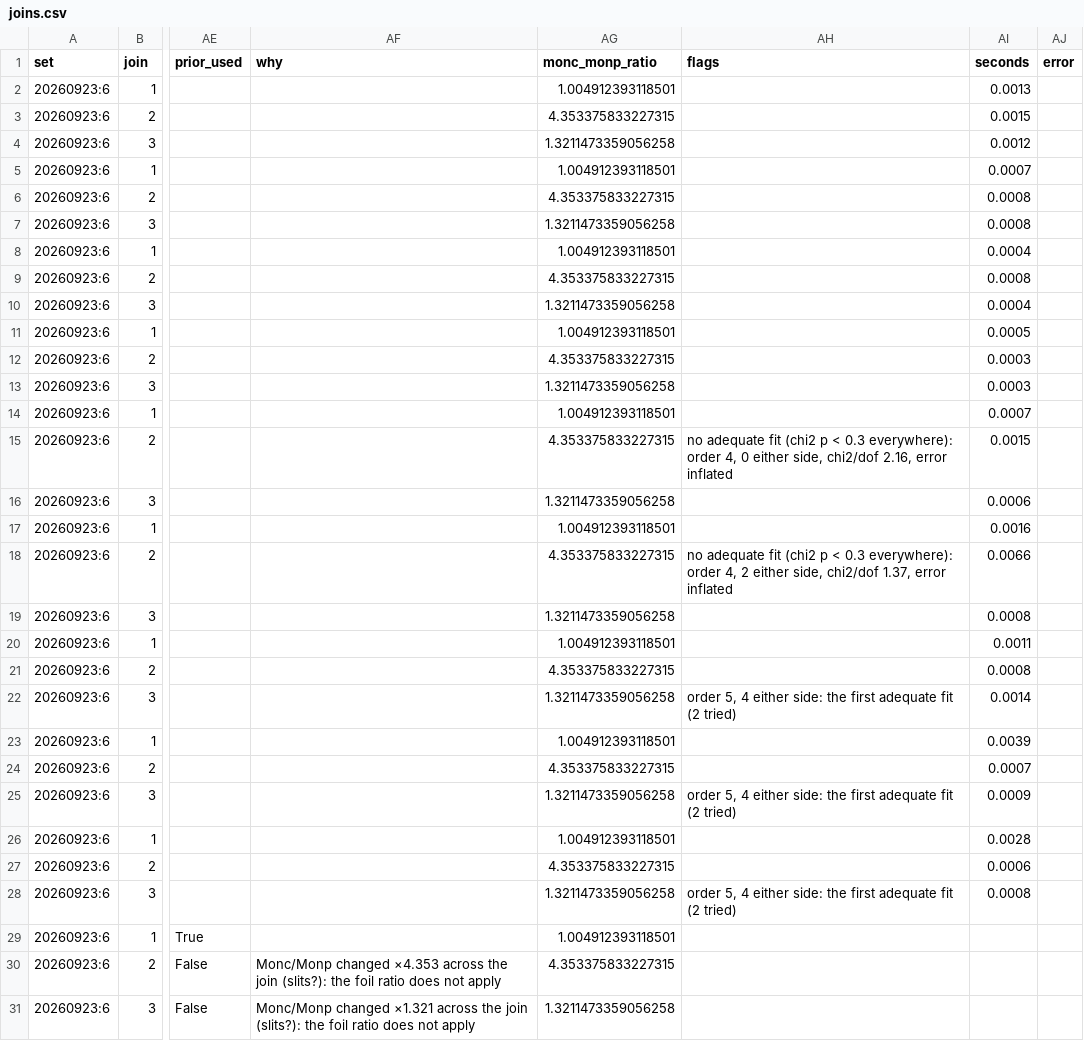
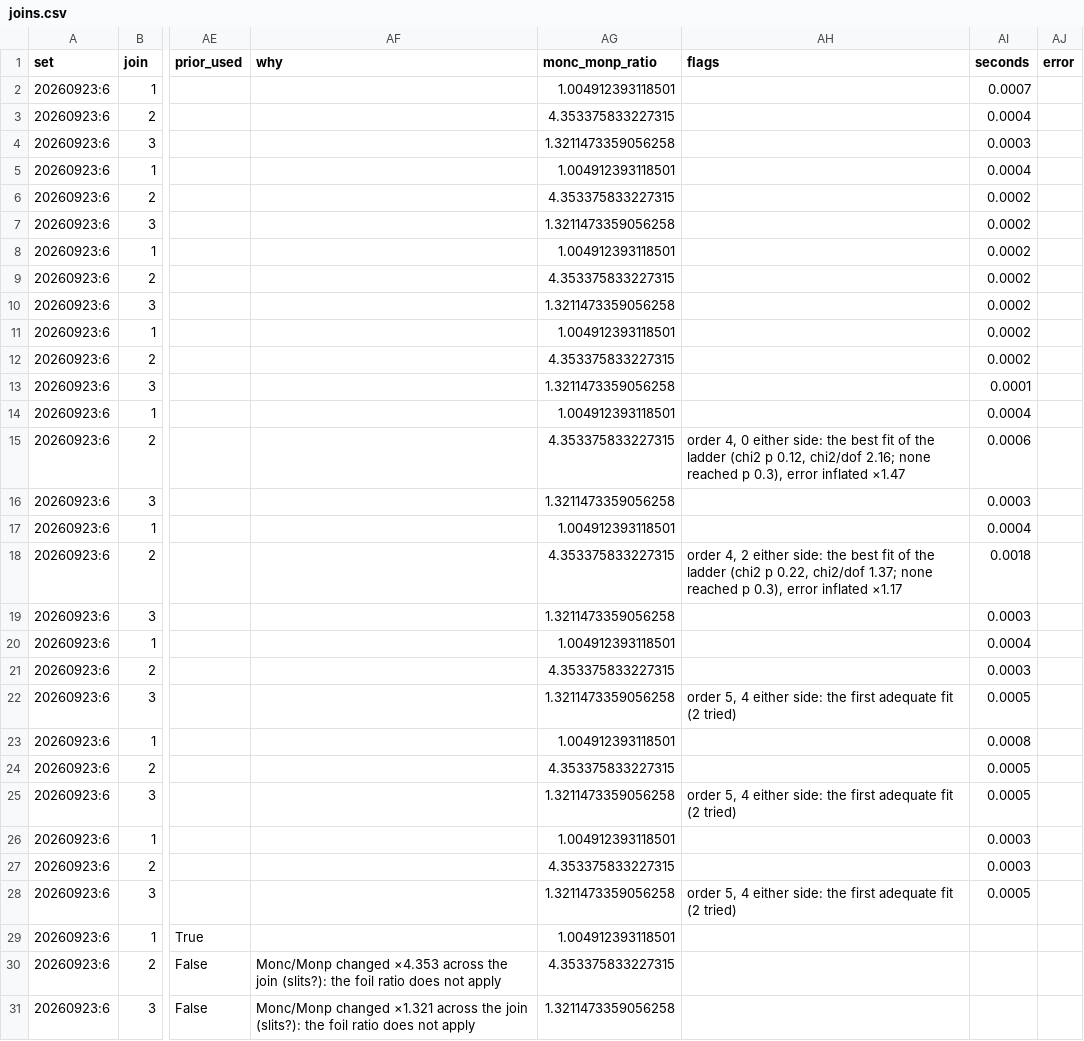
Before and after one commit to Dave-J-W/LSS_Reader2, a CSV file: docs/comparisons_data/ref_patch_nx/joins.csv, drawn as a sheet; only a part is shown, gaps mark what is left out; the diff names each change by its address in the sheet, - before the commit and + after, or states it on an @@ line.

```diff
--- a/docs/comparisons_data/ref_patch_nx/joins.csv
+++ b/docs/comparisons_data/ref_patch_nx/joins.csv
-AI2 (seconds): 0.0013
+AI2 (seconds): 0.0007
-AI3 (seconds): 0.0015
+AI3 (seconds): 0.0004
-AI4 (seconds): 0.0012
+AI4 (seconds): 0.0003
-AI5 (seconds): 0.0007
+AI5 (seconds): 0.0004
-AI6:AI7 (seconds): 0.0008
+AI6:AI7 (seconds): 0.0002
-AI8 (seconds): 0.0004
+AI8 (seconds): 0.0002
-AI9 (seconds): 0.0008
+AI9 (seconds): 0.0002
-AI10 (seconds): 0.0004
+AI10 (seconds): 0.0002
-AI11 (seconds): 0.0005
+AI11 (seconds): 0.0002
-AI12 (seconds): 0.0003
+AI12 (seconds): 0.0002
-AI13 (seconds): 0.0003
+AI13 (seconds): 0.0001
-AI14 (seconds): 0.0007
+AI14 (seconds): 0.0004
-AH15 (flags): no adequate fit (chi2 p < 0.3 everywhere): order 4, 0 either side, chi2/dof 2.16, error inflated
+AH15 (flags): order 4, 0 either side: the best fit of the ladder (chi2 p 0.12, chi2/dof 2.16; none reached p 0.3), error inflated ×1.47
-AI15 (seconds): 0.0015
+AI15 (seconds): 0.0006
-AI16 (seconds): 0.0006
+AI16 (seconds): 0.0003
-AI17 (seconds): 0.0016
+AI17 (seconds): 0.0004
-AH18 (flags): no adequate fit (chi2 p < 0.3 everywhere): order 4, 2 either side, chi2/dof 1.37, error inflated
+AH18 (flags): order 4, 2 either side: the best fit of the ladder (chi2 p 0.22, chi2/dof 1.37; none reached p 0.3), error inflated ×1.17
-AI18 (seconds): 0.0066
+AI18 (seconds): 0.0018
-AI19 (seconds): 0.0008
+AI19 (seconds): 0.0003
-AI20 (seconds): 0.0011
+AI20 (seconds): 0.0004
-AI21 (seconds): 0.0008
+AI21 (seconds): 0.0003
-AI22 (seconds): 0.0014
+AI22 (seconds): 0.0005
-AI23 (seconds): 0.0039
+AI23 (seconds): 0.0008
-AI24 (seconds): 0.0007
+AI24 (seconds): 0.0005
-AI25 (seconds): 0.0009
+AI25 (seconds): 0.0005
-AI26 (seconds): 0.0028
+AI26 (seconds): 0.0003
-AI27 (seconds): 0.0006
+AI27 (seconds): 0.0003
-AI28 (seconds): 0.0008
+AI28 (seconds): 0.0005
```
Also changed, not shown: 6 other files.
